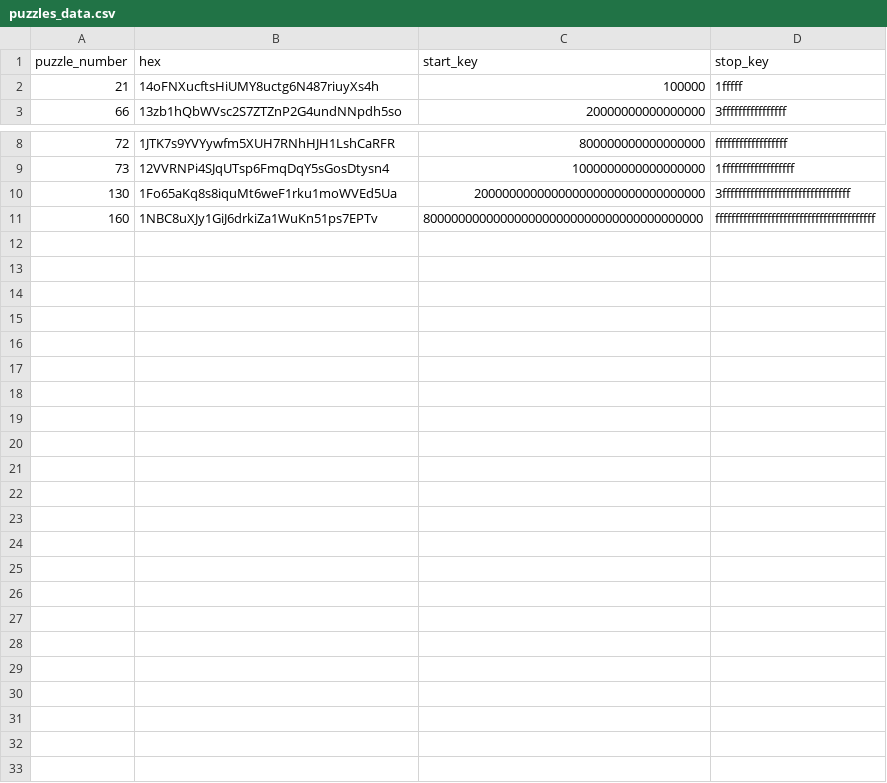
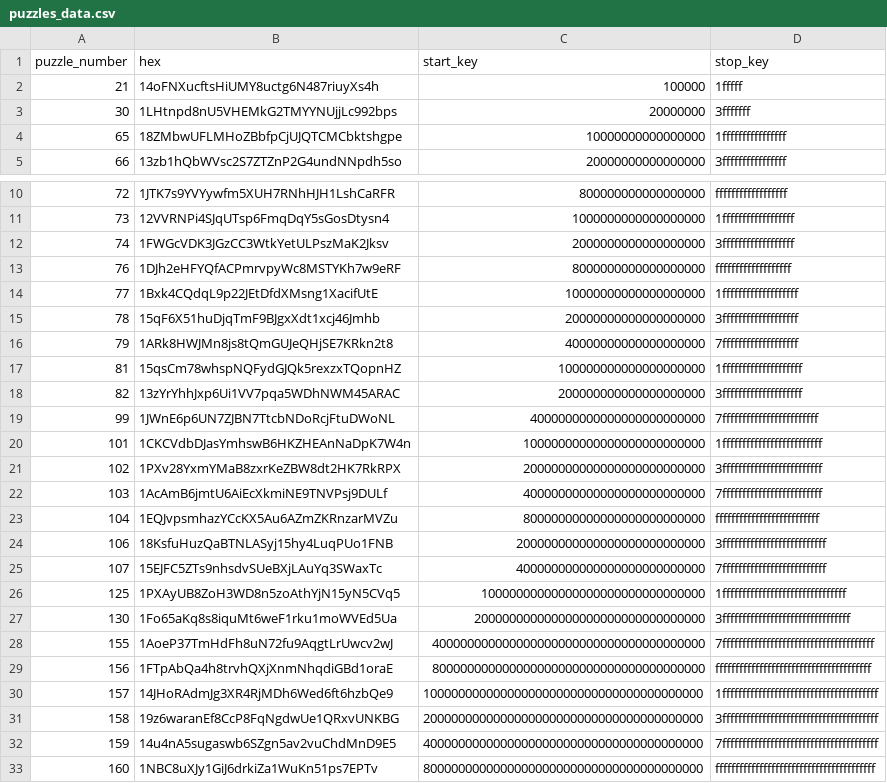
Before and after one commit to hasso5703/btc-puzzle-solver-python, a CSV file: data/puzzles_data.csv, drawn as a sheet; only a part is shown, gaps mark what is left out; the diff names each change by its address in the sheet, - before the commit and + after, or states it on an @@ line.

```diff
--- a/data/puzzles_data.csv
+++ b/data/puzzles_data.csv
+row 3: 30 | 1LHtnpd8nU5VHEMkG2TMYYNUjjLc992bps | 20000000 | 3fffffff
+row 4: 65 | 18ZMbwUFLMHoZBbfpCjUJQTCMCbktshgpe | 10000000000000000 | 1ffffffffffffffff
+row 12: 74 | 1FWGcVDK3JGzCC3WtkYetULPszMaK2Jksv | 2000000000000000000 | 3ffffffffffffffffff
+row 13: 76 | 1DJh2eHFYQfACPmrvpyWc8MSTYKh7w9eRF | 8000000000000000000 | fffffffffffffffffff
+row 14: 77 | 1Bxk4CQdqL9p22JEtDfdXMsng1XacifUtE | 10000000000000000000 | 1fffffffffffffffffff
+row 15: 78 | 15qF6X51huDjqTmF9BJgxXdt1xcj46Jmhb | 20000000000000000000 | 3fffffffffffffffffff
+row 16: 79 | 1ARk8HWJMn8js8tQmGUJeQHjSE7KRkn2t8 | 40000000000000000000 | 7fffffffffffffffffff
+row 17: 81 | 15qsCm78whspNQFydGJQk5rexzxTQopnHZ | 100000000000000000000 | 1ffffffffffffffffffff
+row 18: 82 | 13zYrYhhJxp6Ui1VV7pqa5WDhNWM45ARAC | 200000000000000000000 | 3ffffffffffffffffffff
+row 19: 99 | 1JWnE6p6UN7ZJBN7TtcbNDoRcjFtuDWoNL | 4000000000000000000000000 | 7ffffffffffffffffffffffff
+row 20: 101 | 1CKCVdbDJasYmhswB6HKZHEAnNaDpK7W4n | 10000000000000000000000000 | 1fffffffffffffffffffffffff
+row 21: 102 | 1PXv28YxmYMaB8zxrKeZBW8dt2HK7RkRPX | 20000000000000000000000000 | 3fffffffffffffffffffffffff
+row 22: 103 | 1AcAmB6jmtU6AiEcXkmiNE9TNVPsj9DULf | 40000000000000000000000000 | 7fffffffffffffffffffffffff
+row 23: 104 | 1EQJvpsmhazYCcKX5Au6AZmZKRnzarMVZu | 80000000000000000000000000 | ffffffffffffffffffffffffff
+row 24: 106 | 18KsfuHuzQaBTNLASyj15hy4LuqPUo1FNB | 200000000000000000000000000 | 3ffffffffffffffffffffffffff
+row 25: 107 | 15EJFC5ZTs9nhsdvSUeBXjLAuYq3SWaxTc | 400000000000000000000000000 | 7ffffffffffffffffffffffffff
+row 26: 125 | 1PXAyUB8ZoH3WD8n5zoAthYjN15yN5CVq5 | 10000000000000000000000000000000 | 1fffffffffffffffffffffffffffffff
+row 28: 155 | 1AoeP37TmHdFh8uN72fu9AqgtLrUwcv2wJ | 400000000000000000000000000000000000000 | 7ffffffffffffffffffffffffffffffffffffff
+row 29: 156 | 1FTpAbQa4h8trvhQXjXnmNhqdiGBd1oraE | 800000000000000000000000000000000000000 | fffffffffffffffffffffffffffffffffffffff
+row 30: 157 | 14JHoRAdmJg3XR4RjMDh6Wed6ft6hzbQe9 | 1000000000000000000000000000000000000000 | 1fffffffffffffffffffffffffffffffffffffff
+row 31: 158 | 19z6waranEf8CcP8FqNgdwUe1QRxvUNKBG | 2000000000000000000000000000000000000000 | 3fffffffffffffffffffffffffffffffffffffff
+row 32: 159 | 14u4nA5sugaswb6SZgn5av2vuChdMnD9E5 | 4000000000000000000000000000000000000000 | 7fffffffffffffffffffffffffffffffffffffff
```
Also changed, not shown: 3 other files.
